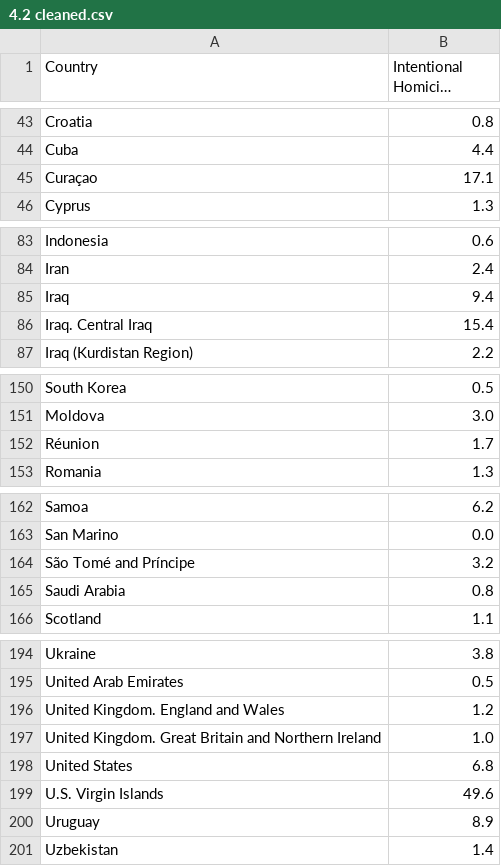
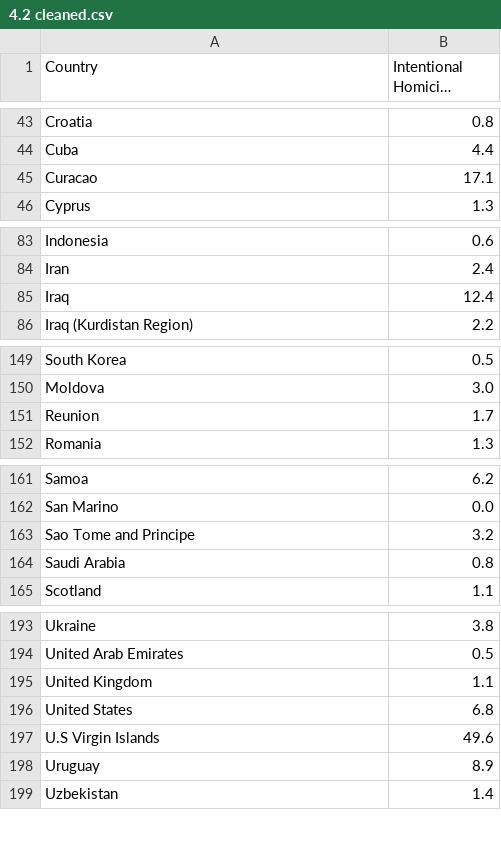
Before and after one commit to mildshield14/ift3700_tp, a CSV file: csv_duplicated_columns/4.List_of_countries_by_intentional_homicide_rate/4.2 cleaned.csv, drawn as a sheet; only a part is shown, gaps mark what is left out; long unchanged cells end in ….

```diff
--- a/csv_duplicated_columns/4.List_of_countries_by_intentional_homicide_rate/4.2 cleaned.csv
+++ b/csv_duplicated_columns/4.List_of_countries_by_intentional_homicide_rate/4.2 cleaned.csv
@@ -44,3 +44,3 @@ Croatia,0.8
 Cuba,4.4
-Curaçao,17.1
+Curacao,17.1
 Cyprus,1.3
@@ -84,4 +84,3 @@ Indonesia,0.6
 Iran,2.4
-Iraq,9.4
-Iraq. Central Iraq,15.4
+Iraq,12.4
 Iraq (Kurdistan Region),2.2
@@ -151,3 +150,3 @@ South Korea,0.5
 Moldova,3.0
-Réunion,1.7
+Reunion,1.7
 Romania,1.3
@@ -163,3 +162,3 @@ Samoa,6.2
 San Marino,0.0
-São Tomé and Príncipe,3.2
+Sao Tome and Principe,3.2
 Saudi Arabia,0.8
@@ -195,6 +194,5 @@ Ukraine,3.8
 United Arab Emirates,0.5
-United Kingdom. England and Wales,1.2
-United Kingdom. Great Britain and Northern Ireland,1.0
+United Kingdom,1.1
 United States,6.8
-U.S. Virgin Islands,49.6
+U.S Virgin Islands,49.6
 Uruguay,8.9
```
Also changed, not shown: cleaning_whole_data/final_table.csv, csv_duplicated_columns/1.List_of_countries_by_GDP_(nominal)_per_capita/1.1 cleaned.csv, 26 other files.
